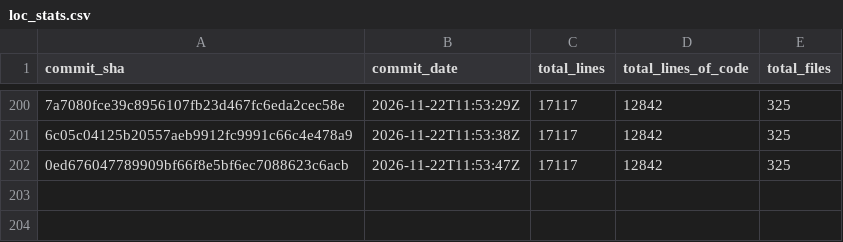
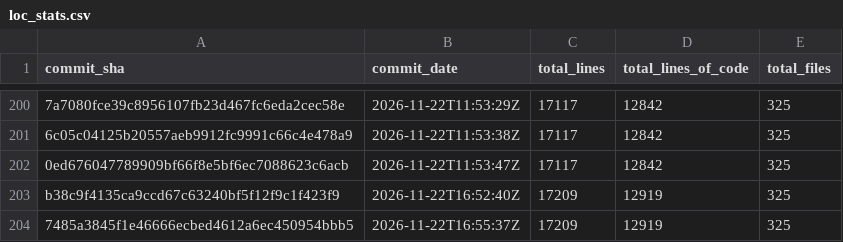
Before and after one commit to Acidicts/Issued, a CSV file: loc_stats.csv, drawn as a sheet; only a part is shown, gaps mark what is left out; the diff names each change by its address in the sheet, - before the commit and + after, or states it on an @@ line.

Commit message:
Update LOC stats [skip ci]

```diff
--- a/loc_stats.csv
+++ b/loc_stats.csv
+row 203: b38c9f4135ca9ccd67c63240bf5f12f9c1f423f9 | 2026-11-22T16:52:40Z | 17209 | 12919 | 325
+row 204: 7485a3845f1e46666ecbed4612a6ec450954bbb5 | 2026-11-22T16:55:37Z | 17209 | 12919 | 325
```
Also changed, not shown: 2 other files.
